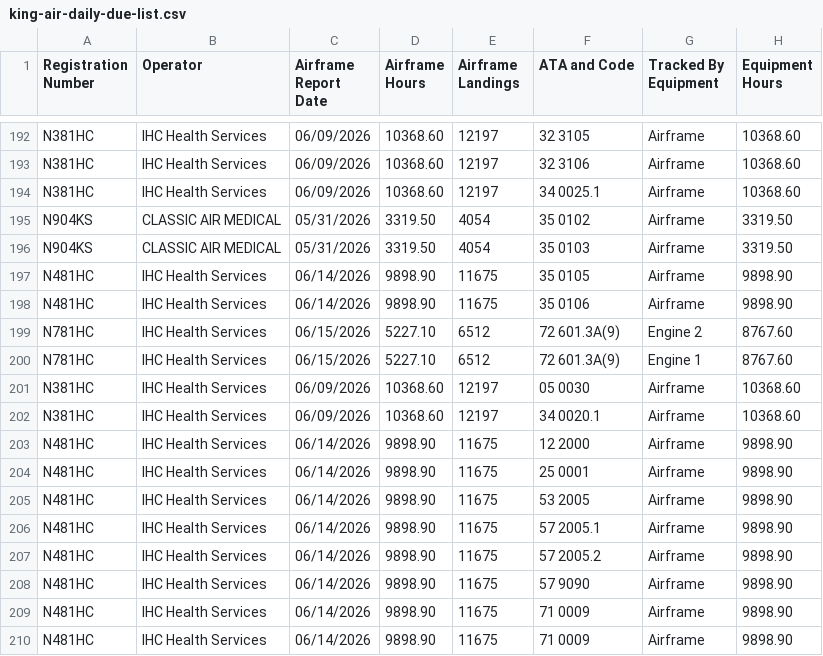
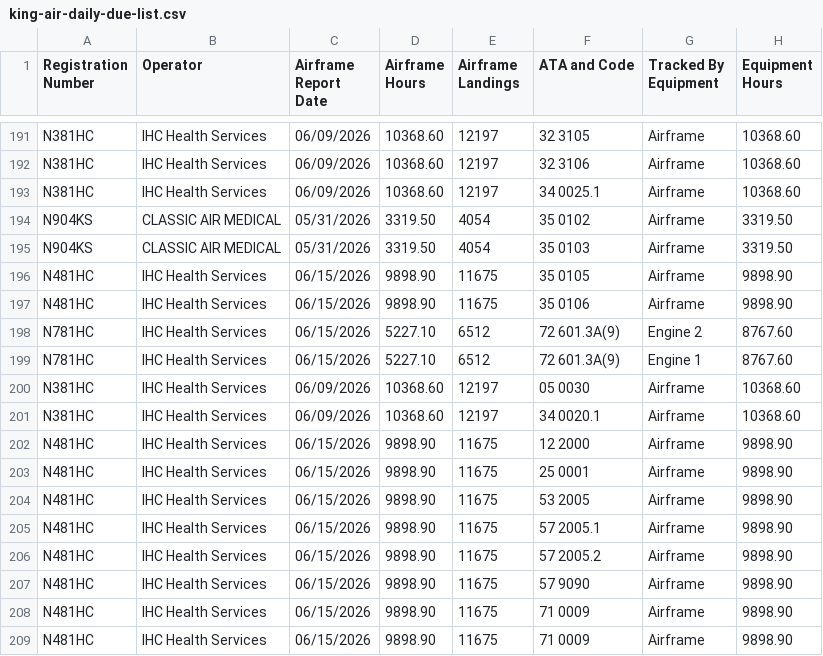
Before and after one commit to natehorst240-sketch/King-Air-Dashboard, a CSV file: data/king-air-daily-due-list.csv, drawn as a sheet; only a part is shown, gaps mark what is left out; addresses are those after the commit; the diff covers the shown part only; the diff names each change by its address in the sheet, - before the commit and + after, or states it on an @@ line.

```diff
--- a/data/king-air-daily-due-list.csv
+++ b/data/king-air-daily-due-list.csv
-C196:C197 (Airframe Report Date): 06/14/2026
+C196:C197 (Airframe Report Date): 06/15/2026
-C202:C209 (Airframe Report Date): 06/14/2026
+C202:C209 (Airframe Report Date): 06/15/2026
```
Also changed, not shown: 3 added rows, 2 removed rows and 64 edited cells elsewhere in this file, 1 other file.
